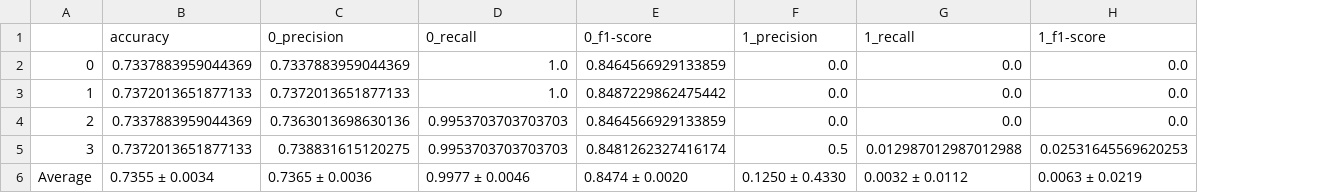
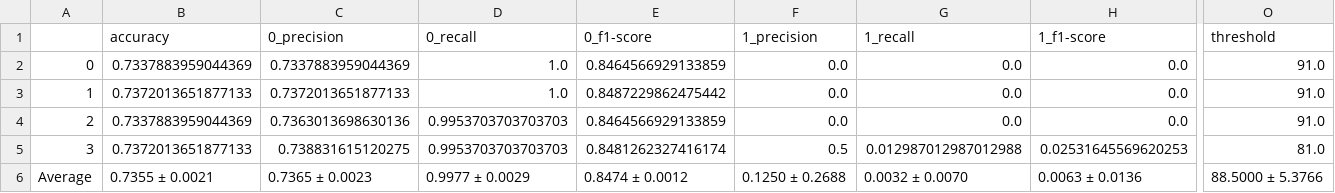
Before and after one commit to matsbratvold/Checkworthiness-Detection-with-Open-Source-LLMs, a CSV file: results/CheckThat/LLAMA2_7B_CHAT/standard/fewshot/crossval.csv, drawn as a sheet; only a part is shown, gaps mark what is left out; the diff covers the shown part only; the diff names each change by its address in the sheet, - before the commit and + after, or states it on an @@ line.

```diff
--- a/results/CheckThat/LLAMA2_7B_CHAT/standard/fewshot/crossval.csv
+++ b/results/CheckThat/LLAMA2_7B_CHAT/standard/fewshot/crossval.csv
+column O (threshold), rows 2-6: 91.0 | 91.0 | 91.0 | 81.0 | 88.5000 ± 5.3766
-B6 (accuracy): 0.7355 ± 0.0034
+B6 (accuracy): 0.7355 ± 0.0021
-C6 (0_precision): 0.7365 ± 0.0036
+C6 (0_precision): 0.7365 ± 0.0023
-D6 (0_recall): 0.9977 ± 0.0046
+D6 (0_recall): 0.9977 ± 0.0029
-E6 (0_f1-score): 0.8474 ± 0.0020
+E6 (0_f1-score): 0.8474 ± 0.0012
-F6 (1_precision): 0.1250 ± 0.4330
+F6 (1_precision): 0.1250 ± 0.2688
-G6 (1_recall): 0.0032 ± 0.0112
+G6 (1_recall): 0.0032 ± 0.0070
-H6 (1_f1-score): 0.0063 ± 0.0219
+H6 (1_f1-score): 0.0063 ± 0.0136
```
Also changed, not shown: 6 edited cells elsewhere in this file, results/CheckThat/LLAMA2_7B_CHAT/standard/zeroshot/crossval.csv, results/CheckThat/MISTRAL_7B_INSTRUCT/CoT/zeroshot/crossval.csv, 19 other files.
